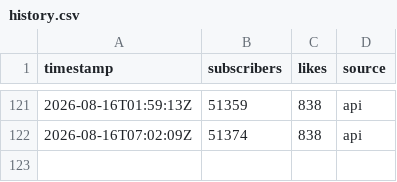
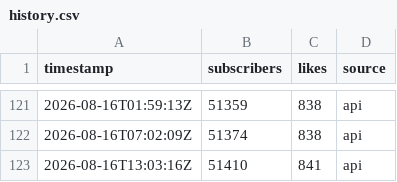
Before and after one commit to mxerf/town-road-lane, a CSV file: history.csv, drawn as a sheet; only a part is shown, gaps mark what is left out; the diff names each change by its address in the sheet, - before the commit and + after, or states it on an @@ line.

```diff
--- a/history.csv
+++ b/history.csv
+row 123: 2026-08-16T13:03:16Z | 51410 | 841 | api
```
Also changed, not shown: 2 other files.
